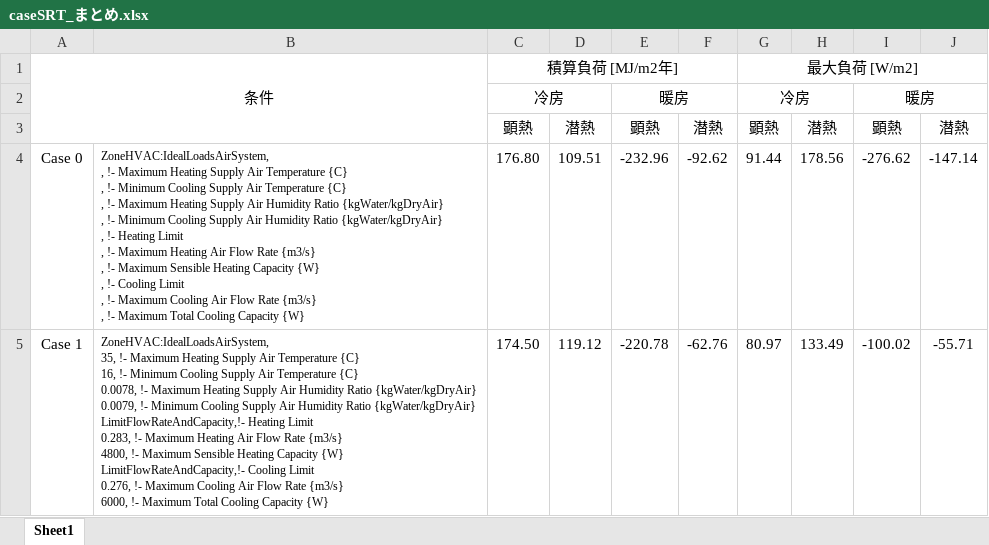
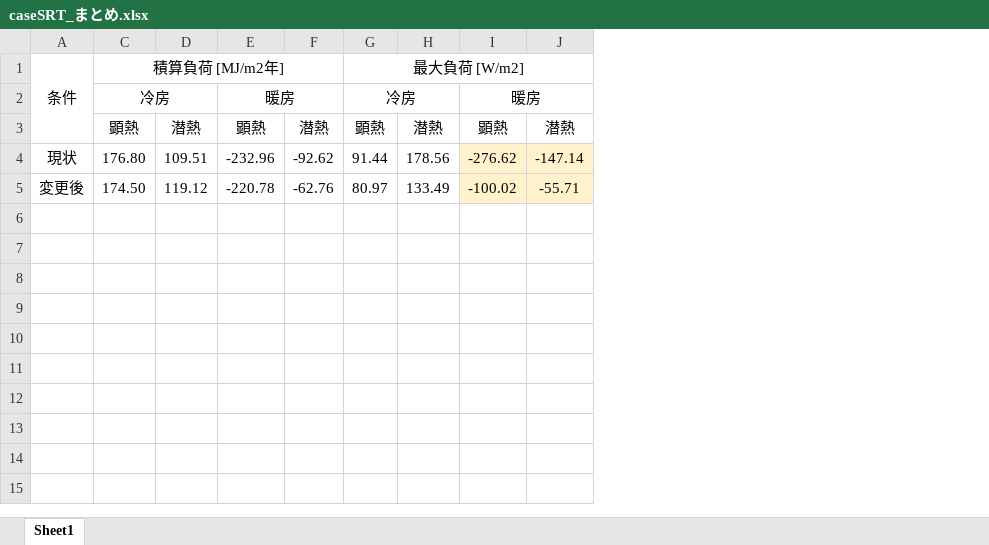
Before and after one commit to MasatoMiyata/EnergyPlus_SHASEG1008, an Excel workbook: idf_miyata/CaseSRT/caseSRT_まとめ.xlsx, sheet Sheet1, drawn as a sheet; values as stored, in another font and other column widths than the file's, no borders; ↵ is a line break in a cell; the diff names each change by its address in the sheet, - before the commit and + after, or states it on an @@ line.

```diff
--- a/idf_miyata/CaseSRT/caseSRT_まとめ.xlsx (sheet Sheet1)
+++ b/idf_miyata/CaseSRT/caseSRT_まとめ.xlsx (sheet Sheet1)
@@ column B hidden, rows 4-5: ZoneHVAC:IdealLoadsAirSystem, ↵ , !- Maximum Heating Supply Air Temperature {C} ↵ , !- Minimum Cooling Supply Air Temperature {C} ↵ , !- Maximum Heating Supply Air Humidity Ratio {kgWater/kgDryAir} ↵ , !- Minimum Cooling Supply Air Humidity Ratio {kgWater/kgDryAir} ↵ , !- Heating Limit ↵ , !- Maximum Heating Air Flow Rate {m3/s} ↵ , !- Maximum Sensible Heating Capacity {W} ↵ , !- Cooling Limit ↵ , !- Maximum Cooling Air Flow Rate {m3/s} ↵ , !- Maximum Total Cooling Capacity {W} | ZoneHVAC:IdealLoadsAirSystem, ↵ 35, !- Maximum Heating Supply Air Temperature {C} ↵ 16, !- Minimum Cooling Supply Air Temperature {C} ↵ 0.0078, !- Maximum Heating Supply Air Humidity Ratio {kgWater/kgDryAir} ↵ 0.0079, !- Minimum Cooling Supply Air Humidity Ratio {kgWater/kgDryAir} ↵ LimitFlowRateAndCapacity,!- Heating Limit ↵ 0.283, !- Maximum Heating Air Flow Rate {m3/s} ↵ 4800, !- Maximum Sensible Heating Capacity {W} ↵ LimitFlowRateAndCapacity,!- Cooling Limit ↵ 0.276, !- Maximum Cooling Air Flow Rate {m3/s} ↵ 6000, !- Maximum Total Cooling Capacity {W} @@
-A4: Case 0
+A4: 現状
-I4:J5 fill: none
+I4:J5 fill: #FFF2CC
-A5: Case 1
+A5: 変更後
```
Also changed, not shown: 1 other file.
